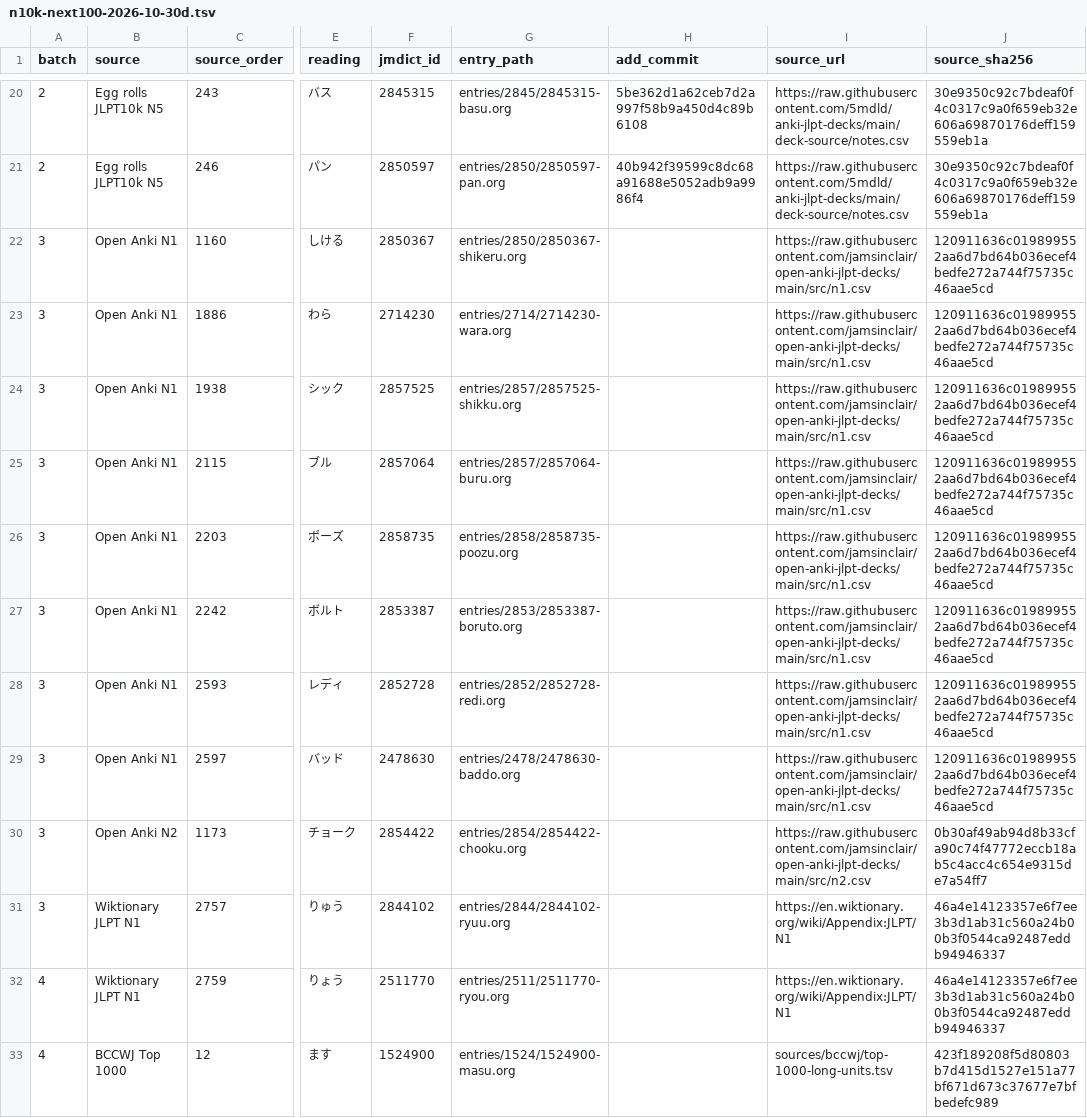
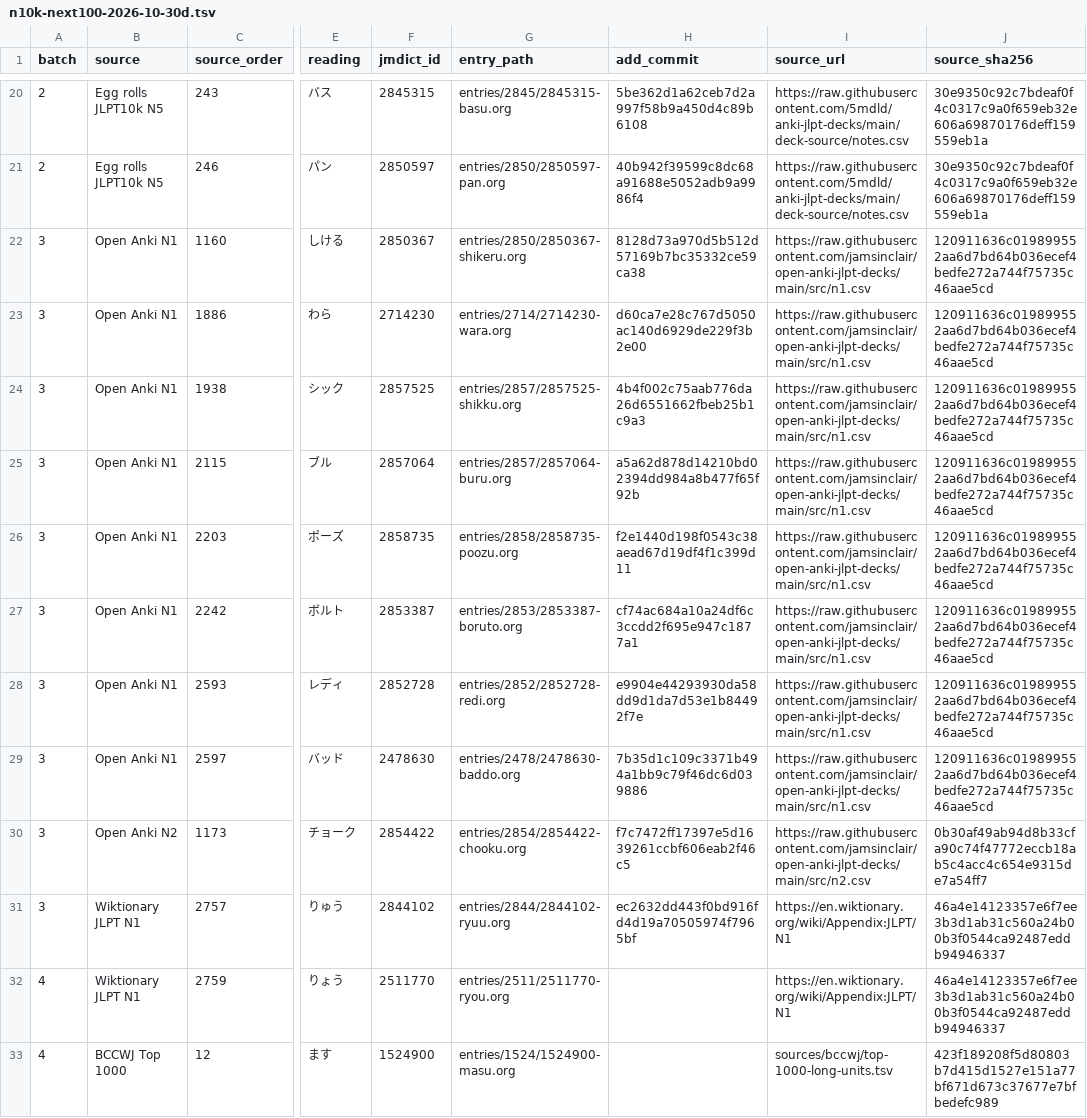
Before and after one commit to shogi-dojo/jibiki, a TSV file: docs/n10k-next100-2026-10-30d.tsv, drawn as a sheet; only a part is shown, gaps mark what is left out; the diff names each change by its address in the sheet, - before the commit and + after, or states it on an @@ line.

Commit message:
docs: record 30 completed vocabulary entries in seventeenth set

```diff
--- a/docs/n10k-next100-2026-10-30d.tsv
+++ b/docs/n10k-next100-2026-10-30d.tsv
-H22 (add_commit): (empty)
+H22 (add_commit): 8128d73a970d5b512d57169b7bc35332ce59ca38
-H23 (add_commit): (empty)
+H23 (add_commit): d60ca7e28c767d5050ac140d6929de229f3b2e00
-H24 (add_commit): (empty)
+H24 (add_commit): 4b4f002c75aab776da26d6551662fbeb25b1c9a3
-H25 (add_commit): (empty)
+H25 (add_commit): a5a62d878d14210bd02394dd984a8b477f65f92b
-H26 (add_commit): (empty)
+H26 (add_commit): f2e1440d198f0543c38aead67d19df4f1c399d11
-H27 (add_commit): (empty)
+H27 (add_commit): cf74ac684a10a24df6c3ccdd2f695e947c1877a1
-H28 (add_commit): (empty)
+H28 (add_commit): e9904e44293930da58dd9d1da7d53e1b84492f7e
-H29 (add_commit): (empty)
+H29 (add_commit): 7b35d1c109c3371b494a1bb9c79f46dc6d039886
-H30 (add_commit): (empty)
+H30 (add_commit): f7c7472ff17397e5d1639261ccbf606eab2f46c5
-H31 (add_commit): (empty)
+H31 (add_commit): ec2632dd443f0bd916fd4d19a70505974f7965bf
```
Also changed, not shown: 1 other file.
